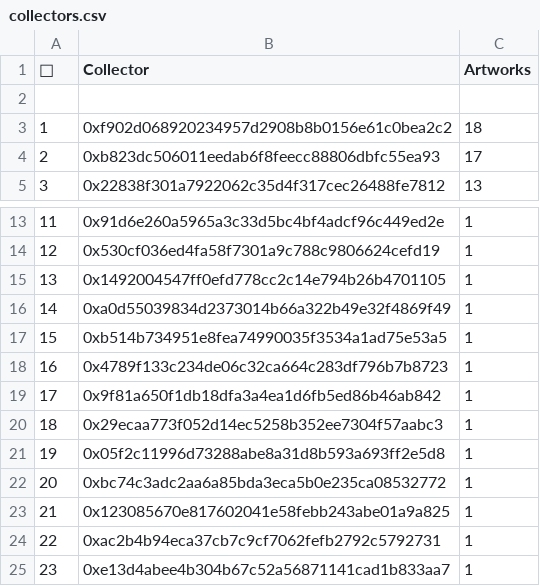
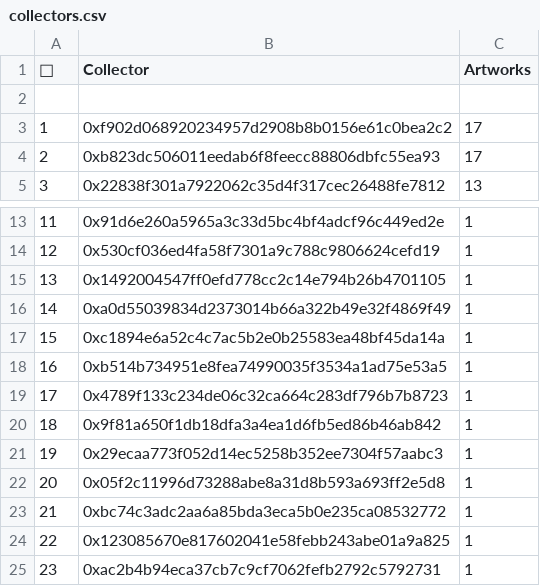
Before and after one commit to JohnOrionYoung/JOYhotPotato, a CSV file: src/python/collectors.csv, drawn as a sheet; only a part is shown, gaps mark what is left out; the shorter side is filled out with more unchanged rows; addresses are those after the commit; the diff names each change by its address in the sheet, - before the commit and + after, or states it on an @@ line.

```diff
--- a/src/python/collectors.csv
+++ b/src/python/collectors.csv
-C3 (Artworks): 18
+C3 (Artworks): 17
+row 17: 15 | 0xc1894e6a52c4c7ac5b2e0b25583ea48bf45da14a | 1
@@ column A (👑) renumbered from row 18 down @@
```
Also changed, not shown: 1 other file.
